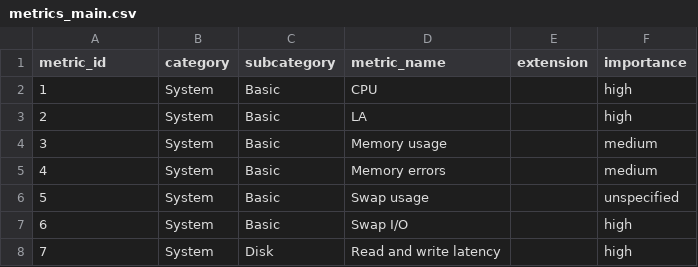
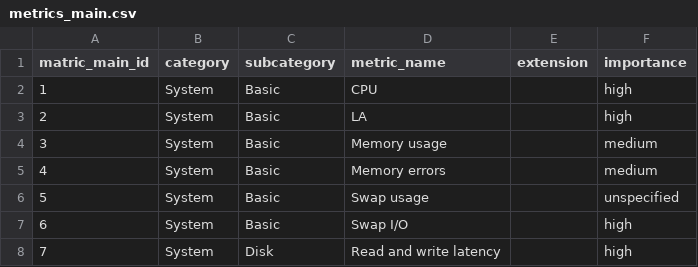
Before and after one commit to barazbay/postgresql_monitoring, a CSV file: jupyter/data/main/metrics_main.csv, drawn as a sheet; only a part is shown.

```diff
--- a/jupyter/data/main/metrics_main.csv
+++ b/jupyter/data/main/metrics_main.csv
@@ -1,2 +1,2 @@
-metric_id,category,subcategory,metric_name,extension,importance
+matric_main_id,category,subcategory,metric_name,extension,importance
 1,System,Basic,CPU,,high
```
Also changed, not shown: 48 other files.
